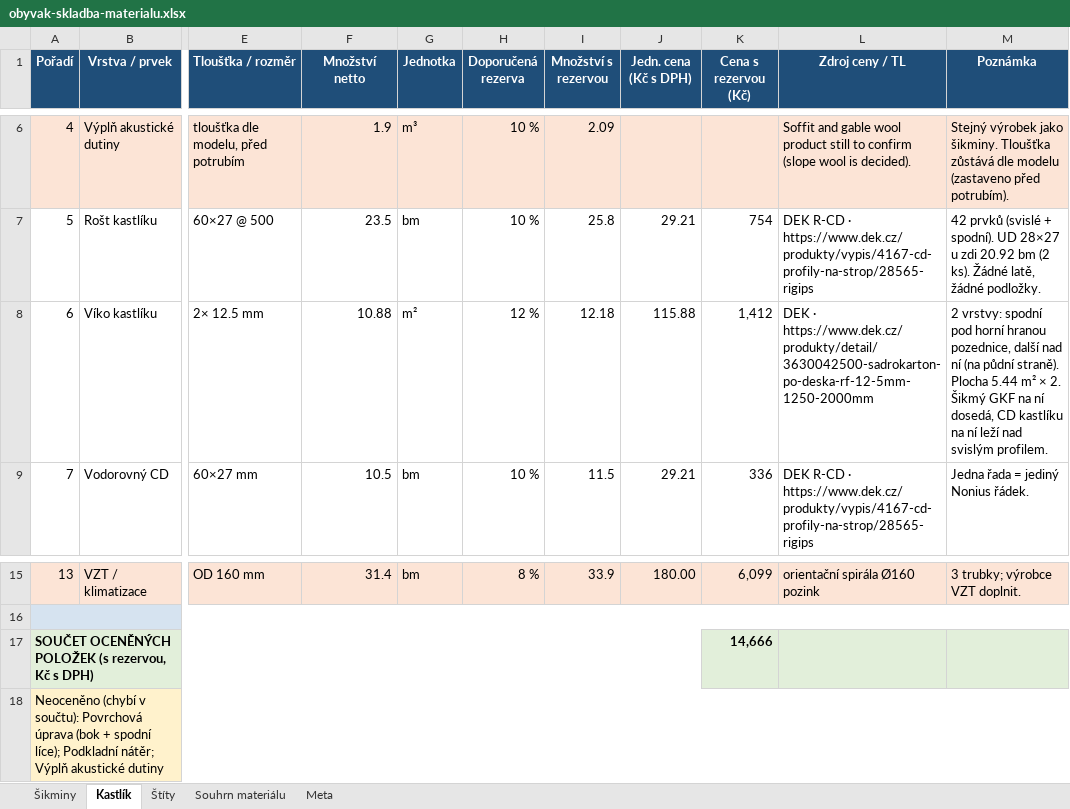
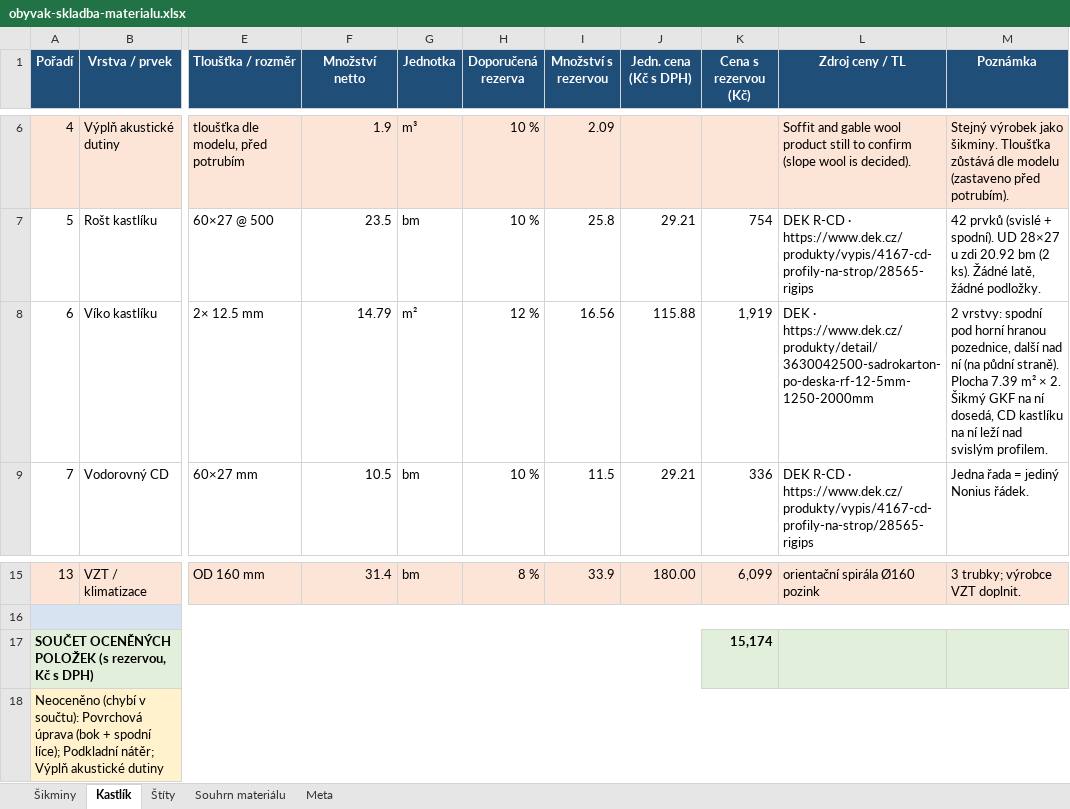
Before and after one commit to pteasima/Blueprints, an Excel workbook: docs/obyvak-skladba-materialu.xlsx, sheet Kastlík, drawn as a sheet; only a part is shown, gaps mark what is left out; values as stored, in another font and other column widths than the file's, no borders; the diff names each change by its address in the sheet, - before the commit and + after, or states it on an @@ line.

```diff
--- a/docs/obyvak-skladba-materialu.xlsx (sheet Kastlík)
+++ b/docs/obyvak-skladba-materialu.xlsx (sheet Kastlík)
-F8 (Množství netto): 10.88
+F8 (Množství netto): 14.79
-I8 (Množství s rezervou): 12.18
+I8 (Množství s rezervou): 16.56
-K8 (Cena s rezervou (Kč)): 1,412
+K8 (Cena s rezervou (Kč)): 1,919
-M8 (Poznámka): …straně). Plocha 5.44 m² ×…
+M8 (Poznámka): …straně). Plocha 7.39 m² ×…
-K17 (Cena s rezervou (Kč)): 14,666
+K17 (Cena s rezervou (Kč)): 15,174
```
Also changed, not shown: sheet Souhrn materiálu, sheet Šikminy, sheet Štíty, sheet Meta, 16 other files.
